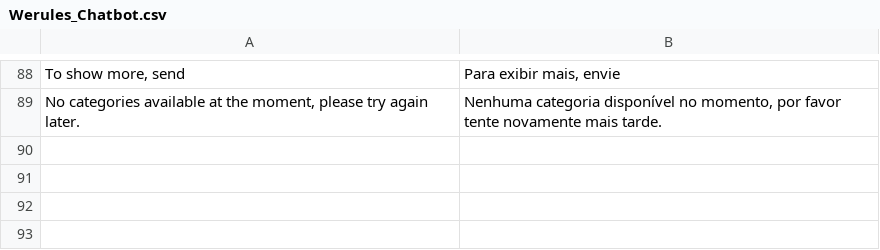
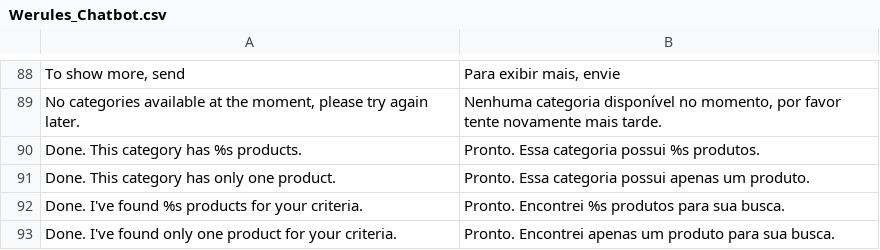
Before and after one commit to blopa/Magento-Chatbot, a CSV file: app/locale/pt_BR/Werules_Chatbot.csv, drawn as a sheet; only a part is shown, gaps mark what is left out; the diff names each change by its address in the sheet, - before the commit and + after, or states it on an @@ line.

Commit message:
Fix possible glitchs with product search and category listing

```diff
--- a/app/locale/pt_BR/Werules_Chatbot.csv
+++ b/app/locale/pt_BR/Werules_Chatbot.csv
+row 90: Done. This category has %s products. | Pronto. Essa categoria possui %s produtos.
+row 91: Done. This category has only one product. | Pronto. Essa categoria possui apenas um produto.
+row 92: Done. I've found %s products for your criteria. | Pronto. Encontrei %s produtos para sua busca.
+row 93: Done. I've found only one product for your criteria. | Pronto. Encontrei apenas um produto para sua busca.
```
Also changed, not shown: 3 other files.
